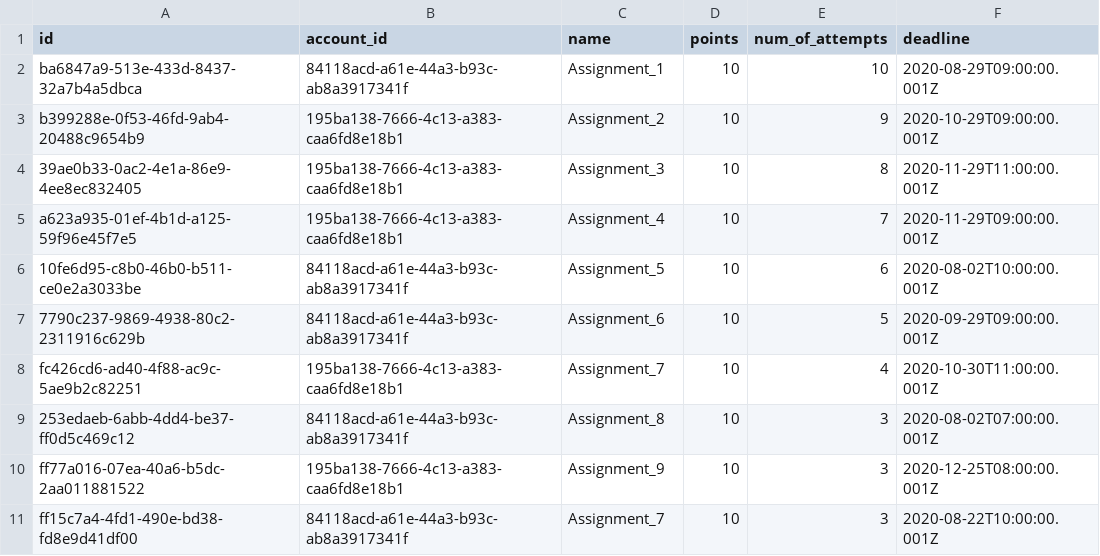
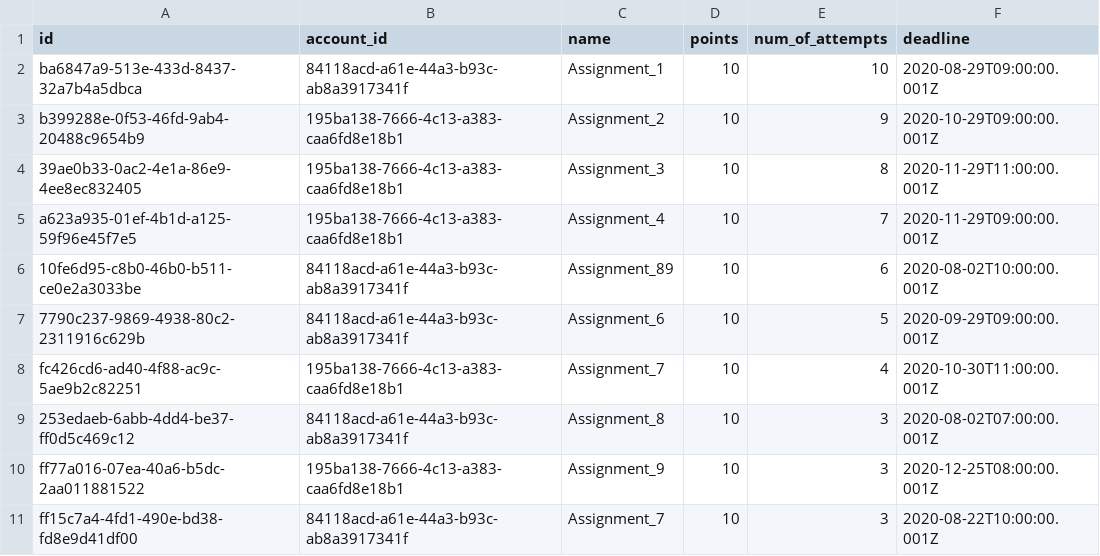
Before and after one commit to neu-ramya/webapp, a CSV file: app/data/seed/assignments.csv, drawn as a sheet.

Commit message:
touch job

```diff
--- a/app/data/seed/assignments.csv
+++ b/app/data/seed/assignments.csv
@@ -5,3 +5,3 @@ b399288e-0f53-46fd-9ab4-20488c9654b9,195ba138-7666-4c13-a383-caa6fd8e18b1,Assign
 a623a935-01ef-4b1d-a125-59f96e45f7e5,195ba138-7666-4c13-a383-caa6fd8e18b1,Assignment_4,10,7,2020-11-29T09:00:00.001Z
-10fe6d95-c8b0-46b0-b511-ce0e2a3033be,84118acd-a61e-44a3-b93c-ab8a3917341f,Assignment_5,10,6,2020-08-02T10:00:00.001Z
+10fe6d95-c8b0-46b0-b511-ce0e2a3033be,84118acd-a61e-44a3-b93c-ab8a3917341f,Assignment_89,10,6,2020-08-02T10:00:00.001Z
 7790c237-9869-4938-80c2-2311916c629b,84118acd-a61e-44a3-b93c-ab8a3917341f,Assignment_6,10,5,2020-09-29T09:00:00.001Z
```
